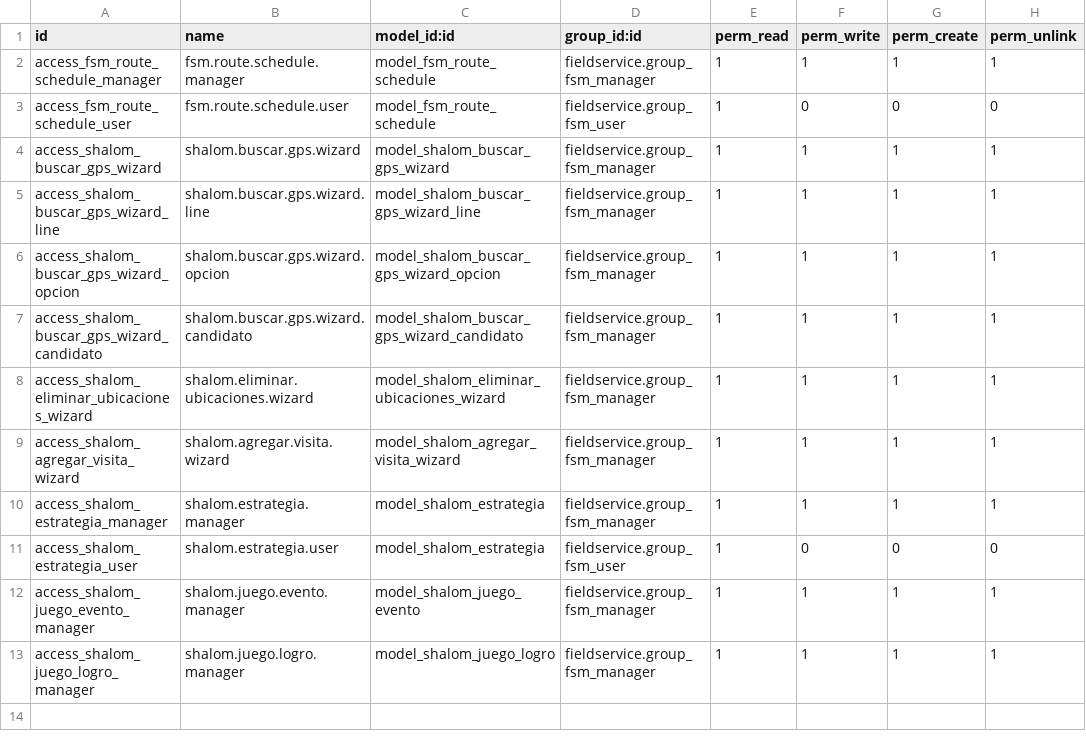
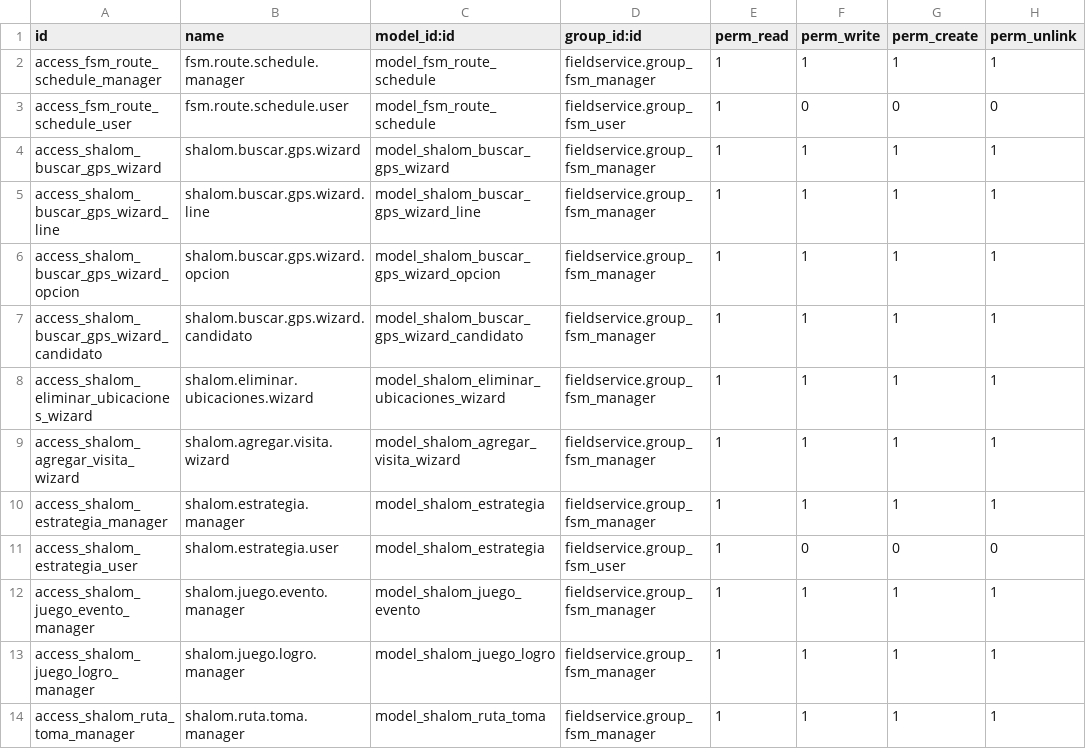
Before and after one commit to andresabg09/shalom_route_sales, a CSV file: shalom_location_map/security/ir.model.access.csv, drawn as a sheet.

```diff
--- a/shalom_location_map/security/ir.model.access.csv
+++ b/shalom_location_map/security/ir.model.access.csv
@@ -13 +13,2 @@ access_shalom_juego_evento_manager,shalom.juego.evento.manager,model_shalom_jueg
 access_shalom_juego_logro_manager,shalom.juego.logro.manager,model_shalom_juego_logro,fieldservice.group_fsm_manager,1,1,1,1
+access_shalom_ruta_toma_manager,shalom.ruta.toma.manager,model_shalom_ruta_toma,fieldservice.group_fsm_manager,1,1,1,1
```
Also changed, not shown: 15 other files.
